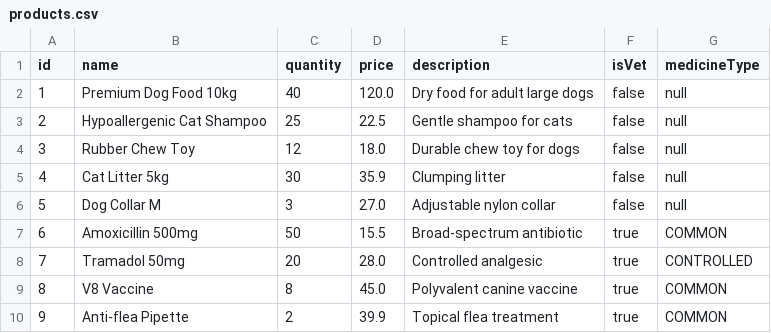
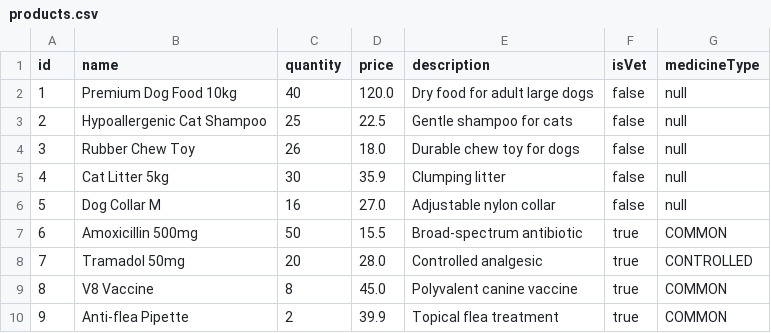
Before and after one commit to lucassilveiracosta/PetCare, a CSV file: database/products.csv, drawn as a sheet.

```diff
--- a/database/products.csv
+++ b/database/products.csv
@@ -3,5 +3,5 @@ id;name;quantity;price;description;isVet;medicineType
 2;Hypoallergenic Cat Shampoo;25;22.5;Gentle shampoo for cats;false;null
-3;Rubber Chew Toy;12;18.0;Durable chew toy for dogs;false;null
+3;Rubber Chew Toy;26;18.0;Durable chew toy for dogs;false;null
 4;Cat Litter 5kg;30;35.9;Clumping litter;false;null
-5;Dog Collar M;3;27.0;Adjustable nylon collar;false;null
+5;Dog Collar M;16;27.0;Adjustable nylon collar;false;null
 6;Amoxicillin 500mg;50;15.5;Broad-spectrum antibiotic;true;COMMON
```
Also changed, not shown: database/animals.csv, database/appointments.csv, 6 other files.
